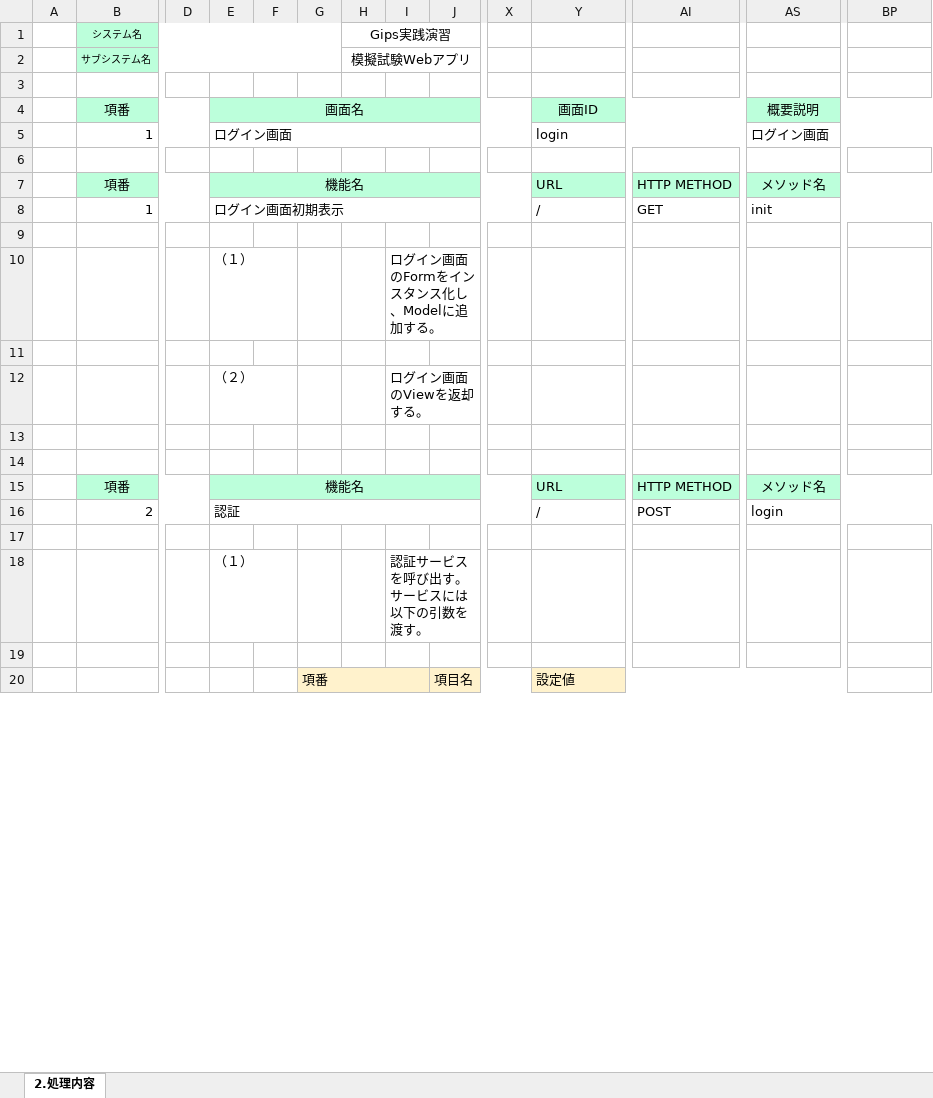
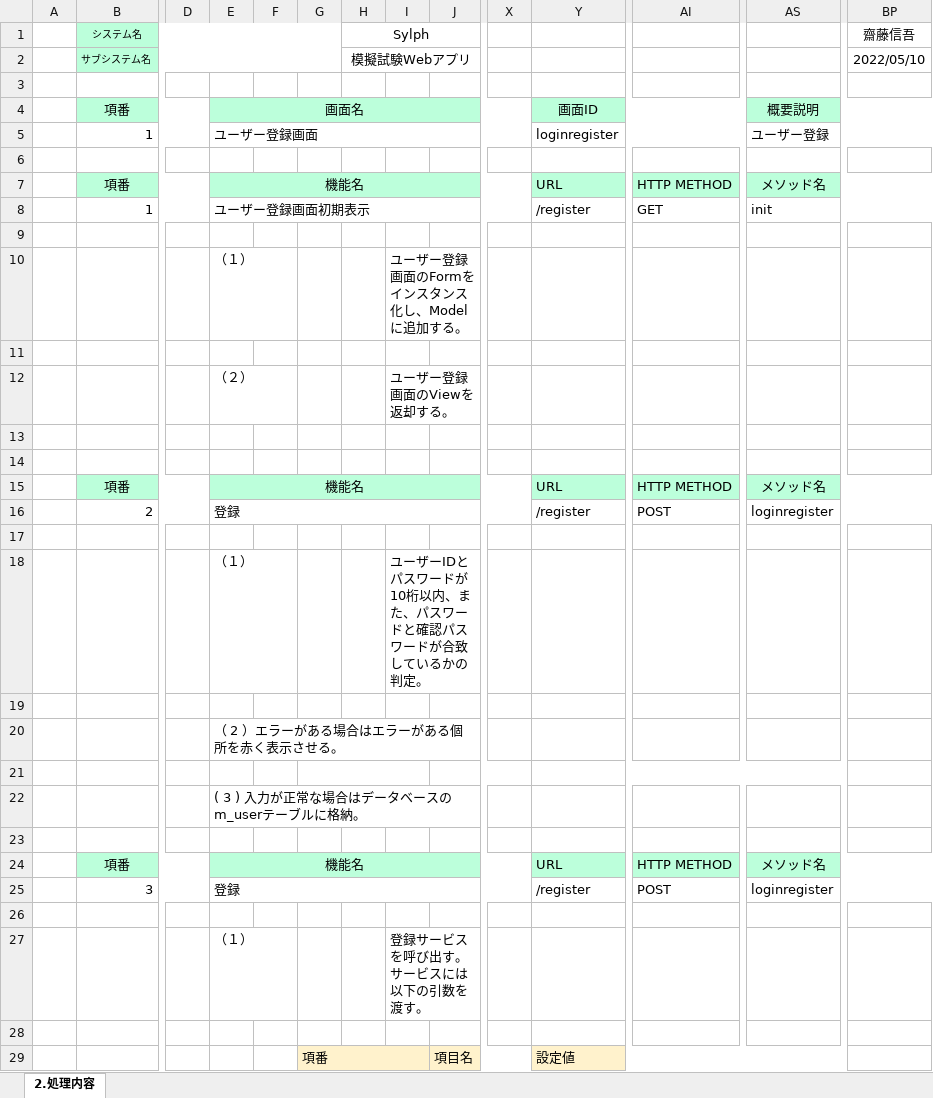
Before and after one commit to gips-yoshikawa/SYLPH-Project, an Excel workbook: 内部設計書/内部設計書_2_1_ユーザ登録.xlsx, sheet 2.処理内容, drawn as a sheet; only a part is shown, gaps mark what is left out; values as stored, in another font and other column widths than the file's, no borders; removed rows and columns are numbered as before the commit, all else as after; rows hold the shown columns only; the diff covers the shown part only; the diff names each change by its address in the sheet, - before the commit and + after, or states it on an @@ line.

```diff
--- a/内部設計書/内部設計書_2_1_ユーザ登録.xlsx (sheet 2.処理内容)
+++ b/内部設計書/内部設計書_2_1_ユーザ登録.xlsx (sheet 2.処理内容)
-H1: Gips実践演習
+H1: Sylph
-BP1: (empty)
+BP1: 齋藤信吾
-BP2 (齋藤信吾): (empty)
+BP2 (齋藤信吾): 2022/05/10
-row 5:  | 1 |  | ログイン画面 |  |  |  |  |  |  | login |  | ログイン画面
+row 5:  | 1 |  | ユーザー登録画面 |  |  |  |  |  |  | loginregister |  | ユーザー登録
-E8: ログイン画面初期表示
+E8: ユーザー登録画面初期表示
-Y8: /
+Y8: /register
-I10: ログイン画面のFormをインスタンス化し、Modelに追加する。
+I10: ユーザー登録画面のFormをインスタンス化し、Modelに追加する。
-I12: ログイン画面のViewを返却する。
+I12: ユーザー登録画面のViewを返却する。
-row 16:  | 2 |  | 認証 |  |  |  |  |  |  | / | POST | login
+row 16:  | 2 |  | 登録 |  |  |  |  |  |  | /register | POST | loginregister
+row 18:  |  |  | （１） |  |  |  | ユーザーIDとパスワードが10桁以内、また、パスワードと確認パスワードが合致しているかの判定。
+row 19: (empty)
+row 20:  |  |  | （ 2 ）エラーがある場合はエラーがある個所を赤く表示させる。
+row 21: (empty)
+row 22:  |  |  | ( 3 ) 入力が正常な場合はデータベースのm_userテーブルに格納。
+row 23: (empty)
@@ row 34 moved to row 24: 項番 @@
+row 25:  | 3 |  | 登録 |  |  |  |  |  |  | /register | POST | loginregister
+row 26: (empty)
-I27: 認証サービスを呼び出す。サービスには以下の引数を渡す。
+I27: 登録サービスを呼び出す。サービスには以下の引数を渡す。
```
Also changed, not shown: 32 removed rows and 8 edited cells elsewhere in this sheet, 内部設計書/内部設計書_1_リクエスト一覧.xlsx, 内部設計書/内部設計書_2_1_ログイン.xlsx, 2 other files.
